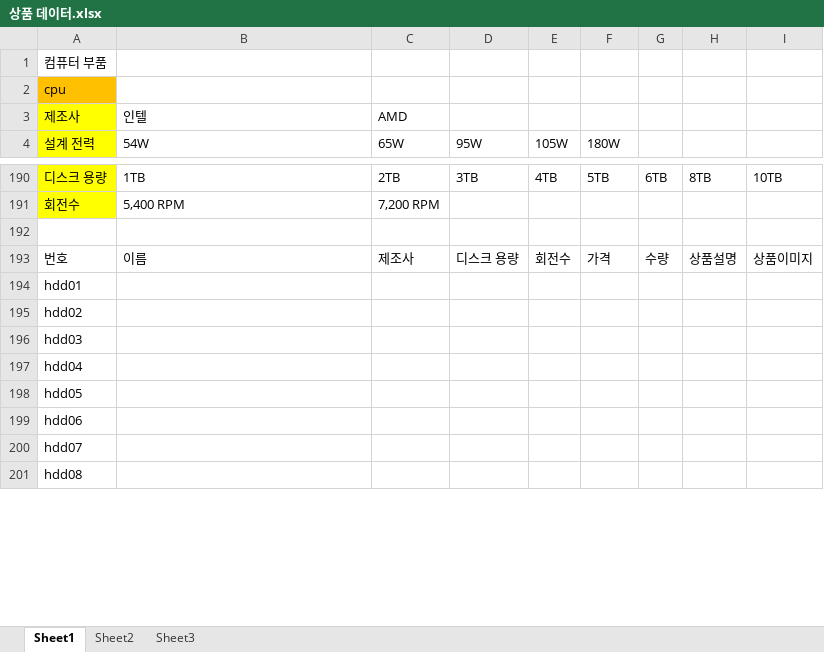
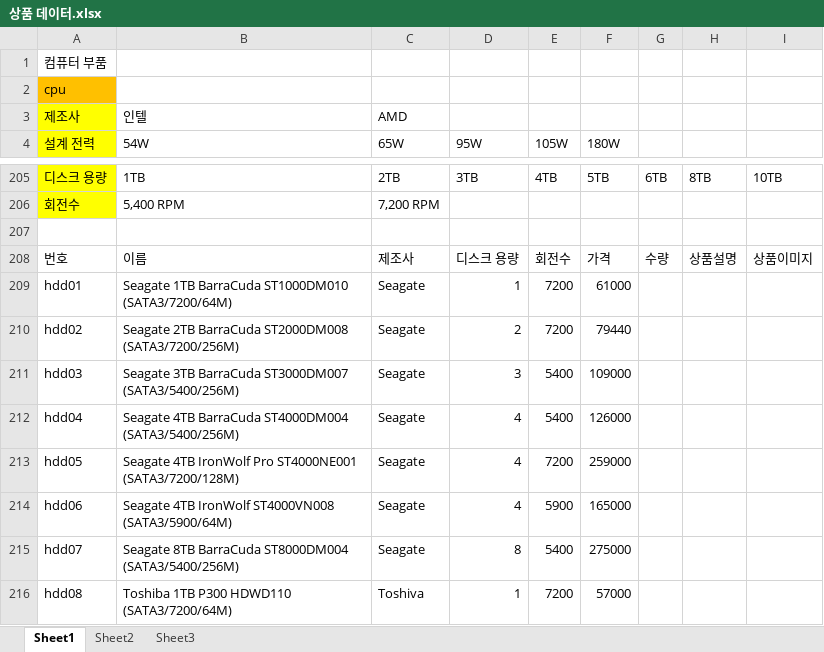
Before and after one commit to hhsw07/ezen-academy-projects, an Excel workbook: WebContent/hsw/상품 데이터.xlsx, sheet Sheet1, drawn as a sheet; only a part is shown, gaps mark what is left out; values as stored, in another font and other column widths than the file's, no borders; addresses are those after the commit; the diff covers the shown part only; the diff names each change by its address in the sheet, - before the commit and + after, or states it on an @@ line.

```diff
--- a/WebContent/hsw/상품 데이터.xlsx (sheet Sheet1)
+++ b/WebContent/hsw/상품 데이터.xlsx (sheet Sheet1)
-B209 (54W): (empty)
+B209 (54W): Seagate 1TB BarraCuda ST1000DM010 (SATA3/7200/64M)
-C209:C215 (65W): (empty)
+C209:C215 (65W): Seagate
-D209 (95W): (empty)
+D209 (95W): 1
-E209:E210 (105W): (empty)
+E209:E210 (105W): 7200
-F209 (180W): (empty)
+F209 (180W): 61000
-B210 (54W): (empty)
+B210 (54W): Seagate 2TB BarraCuda ST2000DM008 (SATA3/7200/256M)
-D210 (95W): (empty)
+D210 (95W): 2
-F210 (180W): (empty)
+F210 (180W): 79440
-B211 (54W): (empty)
+B211 (54W): Seagate 3TB BarraCuda ST3000DM007 (SATA3/5400/256M)
-D211 (95W): (empty)
+D211 (95W): 3
-E211:E212 (105W): (empty)
+E211:E212 (105W): 5400
-F211 (180W): (empty)
+F211 (180W): 109000
-B212 (54W): (empty)
+B212 (54W): Seagate 4TB BarraCuda ST4000DM004 (SATA3/5400/256M)
-D212:D214 (95W): (empty)
+D212:D214 (95W): 4
-F212 (180W): (empty)
+F212 (180W): 126000
-B213 (54W): (empty)
+B213 (54W): Seagate 4TB IronWolf Pro ST4000NE001 (SATA3/7200/128M)
-E213 (105W): (empty)
+E213 (105W): 7200
-F213 (180W): (empty)
+F213 (180W): 259000
-B214 (54W): (empty)
+B214 (54W): Seagate 4TB IronWolf ST4000VN008 (SATA3/5900/64M)
-E214 (105W): (empty)
+E214 (105W): 5900
-F214 (180W): (empty)
+F214 (180W): 165000
-B215 (54W): (empty)
+B215 (54W): Seagate 8TB BarraCuda ST8000DM004 (SATA3/5400/256M)
-D215 (95W): (empty)
+D215 (95W): 8
-E215 (105W): (empty)
+E215 (105W): 5400
-F215 (180W): (empty)
+F215 (180W): 275000
-B216 (54W): (empty)
+B216 (54W): Toshiba 1TB P300 HDWD110 (SATA3/7200/64M)
-C216 (65W): (empty)
+C216 (65W): Toshiva
-D216 (95W): (empty)
+D216 (95W): 1
-E216 (105W): (empty)
+E216 (105W): 7200
-F216 (180W): (empty)
+F216 (180W): 57000
```
Also changed, not shown: 31 added rows and 237 edited cells elsewhere in this sheet, 3 other files.
